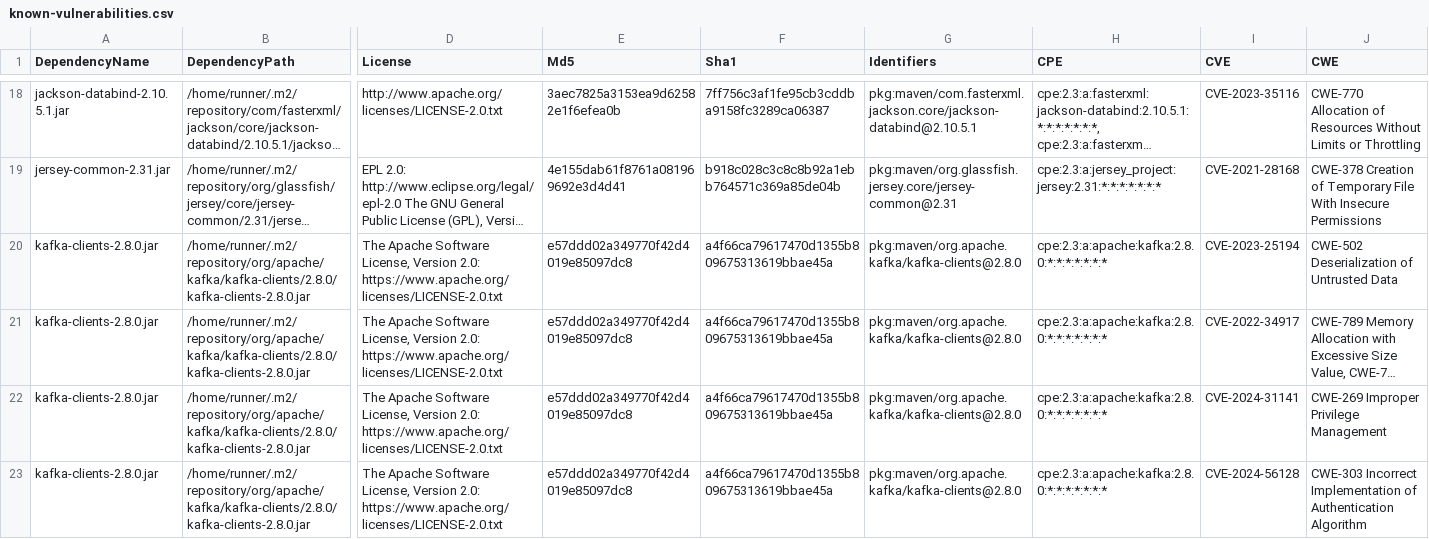
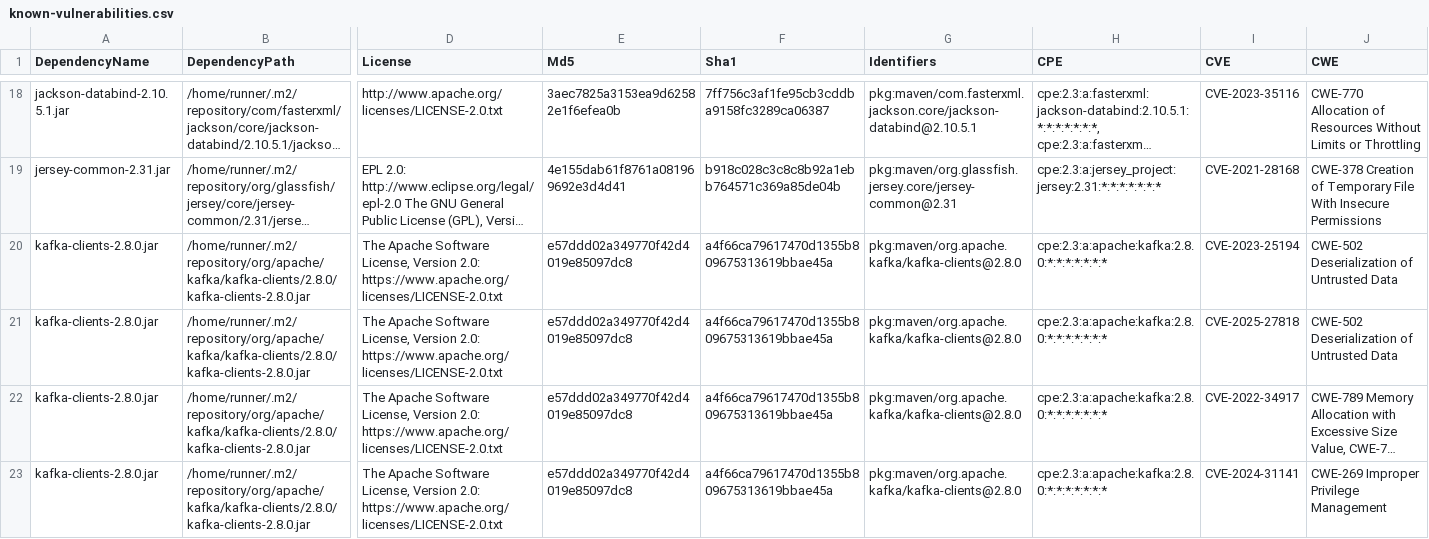
Before and after one commit to piotr-yuxuan/tsv-processing, a CSV file: doc/known-vulnerabilities.csv, drawn as a sheet; only a part is shown, gaps mark what is left out; the shorter side is filled out with more unchanged rows; long unchanged cells end in …; rows hold the shown columns only; the diff names each change by its address in the sheet, - before the commit and + after, or states it on an @@ line.

Commit message:
Update known vulnerabilities

```diff
--- a/doc/known-vulnerabilities.csv
+++ b/doc/known-vulnerabilities.csv
+row 21: kafka-clients-2.8.0.jar | /home/runner/.m2/repository/org/apache/kafka/kafka-clients/2.8.0/kafka-clients-2.8.0.jar | The Apache Software License, Version 2.0: https://www.apache.org/licenses/LICENSE-2.0.txt | e57ddd02a349770f42d4019e85097dc8 | a4f66ca79617470d1355b809675313619bbae45a | pkg:maven/org.apache.kafka/kafka-clients@2.8.0 | cpe:2.3:a:apache:kafka:2.8.0:*:*:*:*:*:*:* | CVE-2025-27818 | CWE-502 Deserialization of Untrusted Data
```
